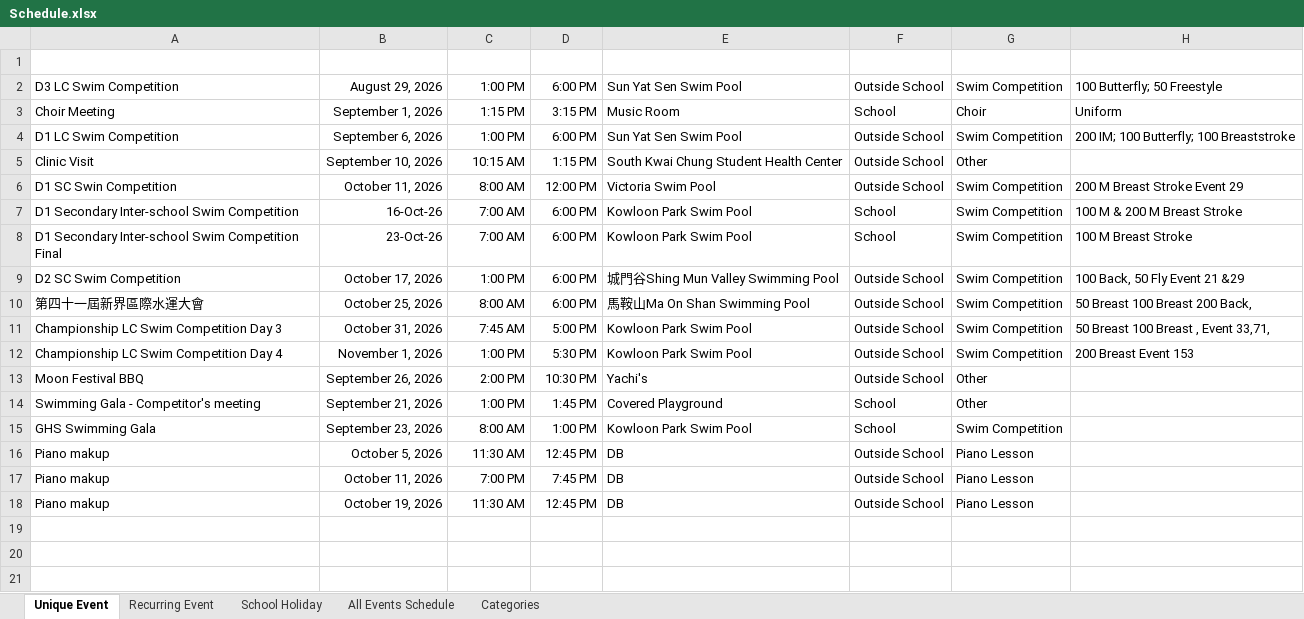
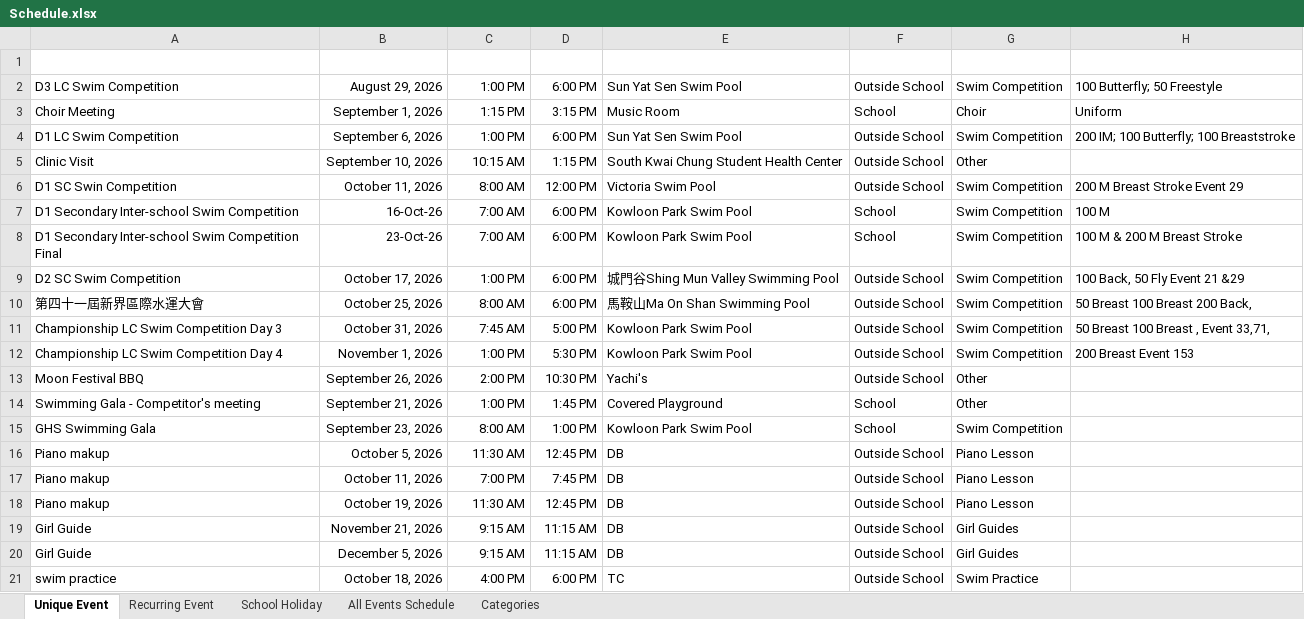
Before and after one commit to mermaidc123/Sarah-Schedule, an Excel workbook: Schedule.xlsx, sheet Unique Event, drawn as a sheet; values as stored, in another font and other column widths than the file's, no borders; table styles not drawn; the diff names each change by its address in the sheet, - before the commit and + after, or states it on an @@ line.

```diff
--- a/Schedule.xlsx (sheet Unique Event)
+++ b/Schedule.xlsx (sheet Unique Event)
-H7 (Details): 100 M & 200 M Breast Stroke
+H7 (Details): 100 M
-H8 (Details): 100 M Breast Stroke
+H8 (Details): 100 M & 200 M Breast Stroke
+row 19: Girl Guide | November 21, 2026 | 9:15 AM | 11:15 AM | DB | Outside School | Girl Guides
+row 20: Girl Guide | December 5, 2026 | 9:15 AM | 11:15 AM | DB | Outside School | Girl Guides
+row 21: swim practice | October 18, 2026 | 4:00 PM | 6:00 PM | TC | Outside School | Swim Practice
```
Also changed, not shown: sheet All Events Schedule, sheet Recurring Event, sheet Categories, formulas that keep their value, hidden cells, 1 other file.
